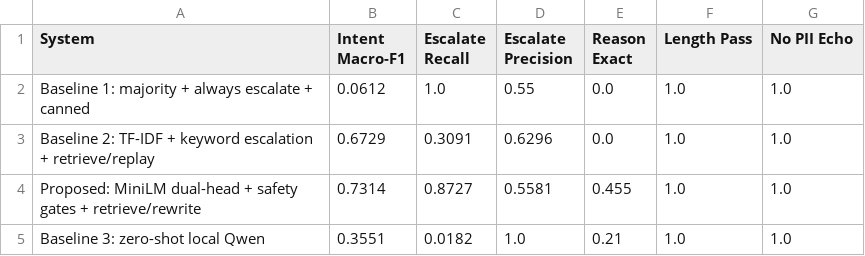
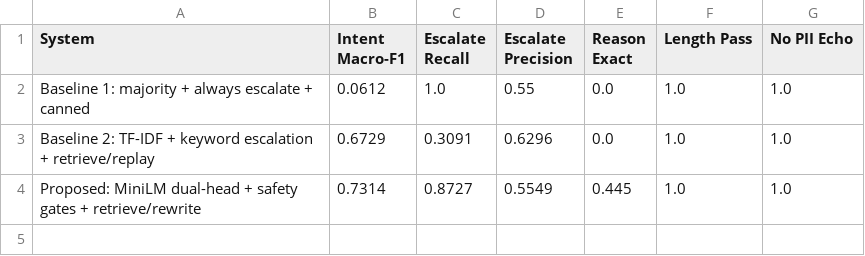
Before and after one commit to Vedant817/amazonhelp-support-triage, a CSV file: results/baseline_comparison.csv, drawn as a sheet.

```diff
--- a/results/baseline_comparison.csv
+++ b/results/baseline_comparison.csv
@@ -3,3 +3,2 @@ Baseline 1: majority + always escalate + canned,0.0612,1.0,0.55,0.0,1.0,1.0
 Baseline 2: TF-IDF + keyword escalation + retrieve/replay,0.6729,0.3091,0.6296,0.0,1.0,1.0
-Proposed: MiniLM dual-head + safety gates + retrieve/rewrite,0.7314,0.8727,0.5581,0.455,1.0,1.0
-Baseline 3: zero-shot local Qwen,0.3551,0.0182,1.0,0.21,1.0,1.0
+Proposed: MiniLM dual-head + safety gates + retrieve/rewrite,0.7314,0.8727,0.5549,0.445,1.0,1.0
```
Also changed, not shown: results/failure_examples.csv, results/golden_predictions.csv, 12 other files.
